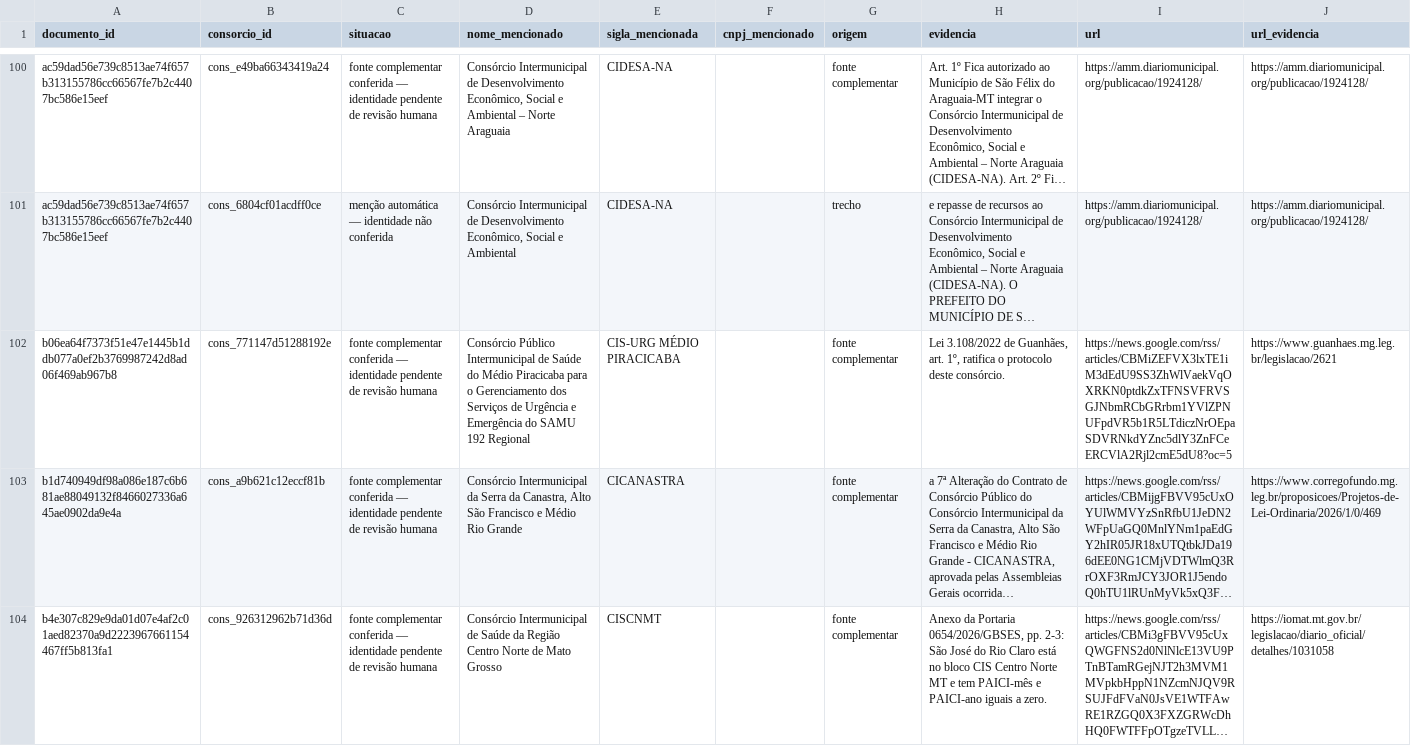
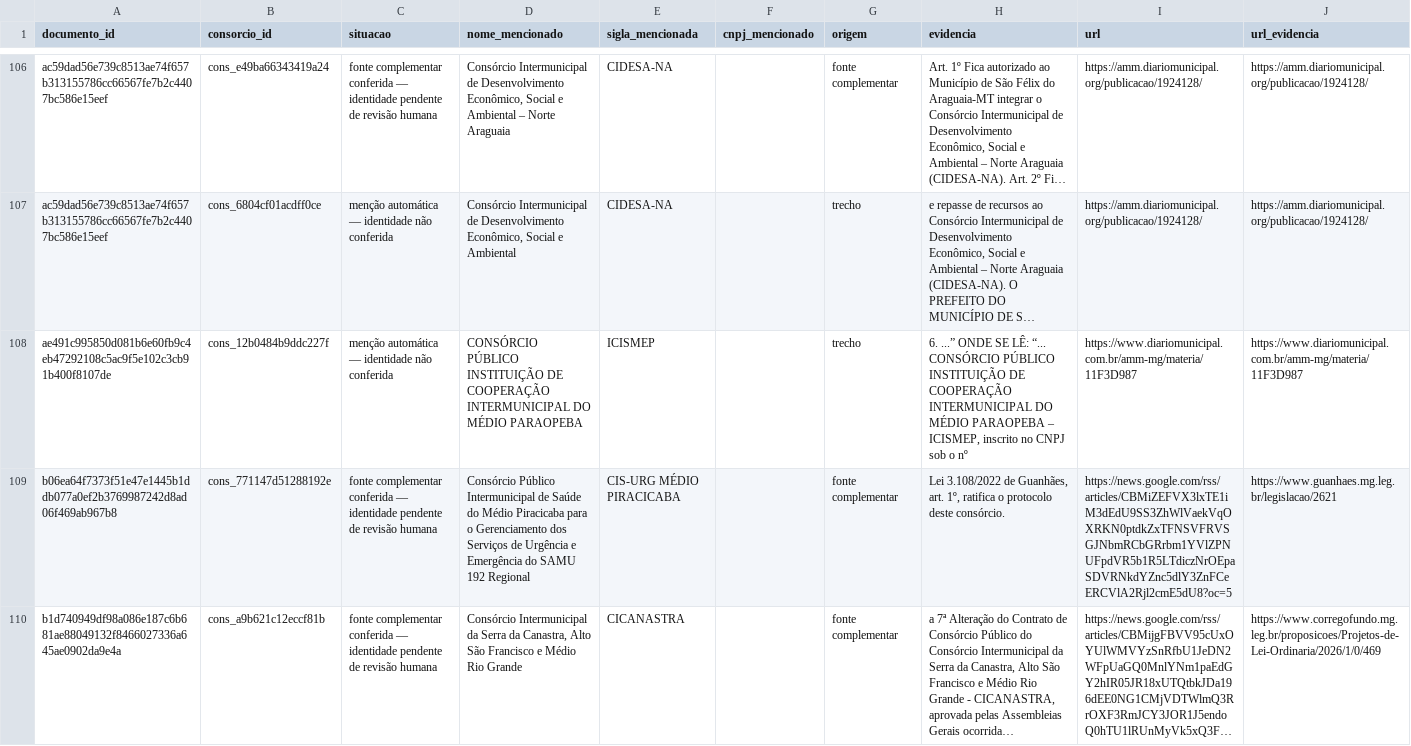
Before and after one commit to driano1221/radar-consorcios-whatsapp, a CSV file: data/catalogo/vinculos-documentos.csv, drawn as a sheet; only a part is shown, gaps mark what is left out; the shorter side is filled out with more unchanged rows; long unchanged cells end in …; the diff covers the shown part only; the diff names each change by its address in the sheet, - before the commit and + after, or states it on an @@ line.

```diff
--- a/data/catalogo/vinculos-documentos.csv
+++ b/data/catalogo/vinculos-documentos.csv
+row 108: ae491c995850d081b6e60fb9c4eb47292108c5ac9f5e102c3cb91b400f8107de | cons_12b0484b9ddc227f | menção automática — identidade não conferida | CONSÓRCIO PÚBLICO INSTITUIÇÃO DE COOPERAÇÃO INTERMUNICIPAL DO MÉDIO PARAOPEBA | ICISMEP |  | trecho | 6. ...” ONDE SE LÊ: “... CONSÓRCIO PÚBLICO INSTITUIÇÃO DE COOPERAÇÃO INTERMUNICIPAL DO MÉDIO PARAOPEBA – ICISMEP, inscrito no CNPJ sob o nº | https://www.diariomunicipal.com.br/amm-mg/materia/11F3D987 | https://www.diariomunicipal.com.br/amm-mg/materia/11F3D987
```
Also changed, not shown: 8 added rows elsewhere in this file, data/catalogo/consorcios.csv, data/catalogo/identidade-pendente.csv, 9 other files.
